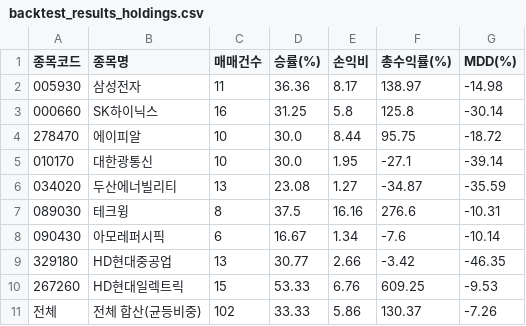
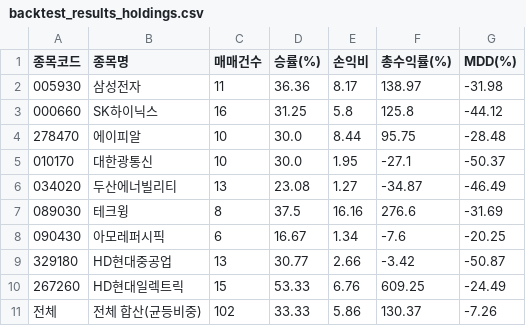
Before and after one commit to Changok66/stock-study, a CSV file: data/backtest_results_holdings.csv, drawn as a sheet.

Commit message:
SOXL 백테스트 및 MDD mark-to-market 교정, 43/-43+Up/Down 예약매수 전략 확정
- get_data.py/metrics.py/backtest_multi.py: 해외티커 FDR 포맷 정규화, MDD를
  거래단위 복리에서 일별 mark-to-market 방식으로 교체(국내종목도 4~21%p 차이 확인)
- backtest_soxl_partial.py, backtest_partial_weight_holdings.py: 완전청산 대신
  부분비중 유지 아이디어를 SOXL 및 국내 부진종목에 적용
- up_down_43_indicator.py, backtest_soxl_reserved.py: 실전 "43/-43+Up/Down 구름
  예약매수" 전략을 정밀 구현하고, G라인 역전 이벤트 감지(analyze_g_inversion_event.py)
  + ATR 트레일링스탑(x3)을 결합한 최종 전략으로 2022년 하락장 방어력을 크게 개선
- 세션정리 문서에 최종 확정 전략 스펙과 다음 세션 확인사항 정리

```diff
--- a/data/backtest_results_holdings.csv
+++ b/data/backtest_results_holdings.csv
@@ -1,11 +1,11 @@
 종목코드,종목명,매매건수,승률(%),손익비,총수익률(%),MDD(%)
-005930,삼성전자,11,36.36,8.17,138.97,-14.98
-000660,SK하이닉스,16,31.25,5.8,125.8,-30.14
-278470,에이피알,10,30.0,8.44,95.75,-18.72
-010170,대한광통신,10,30.0,1.95,-27.1,-39.14
-034020,두산에너빌리티,13,23.08,1.27,-34.87,-35.59
-089030,테크윙,8,37.5,16.16,276.6,-10.31
-090430,아모레퍼시픽,6,16.67,1.34,-7.6,-10.14
-329180,HD현대중공업,13,30.77,2.66,-3.42,-46.35
-267260,HD현대일렉트릭,15,53.33,6.76,609.25,-9.53
+005930,삼성전자,11,36.36,8.17,138.97,-31.98
+000660,SK하이닉스,16,31.25,5.8,125.8,-44.12
+278470,에이피알,10,30.0,8.44,95.75,-28.48
+010170,대한광통신,10,30.0,1.95,-27.1,-50.37
+034020,두산에너빌리티,13,23.08,1.27,-34.87,-46.49
+089030,테크윙,8,37.5,16.16,276.6,-31.69
+090430,아모레퍼시픽,6,16.67,1.34,-7.6,-20.25
+329180,HD현대중공업,13,30.77,2.66,-3.42,-50.87
+267260,HD현대일렉트릭,15,53.33,6.76,609.25,-24.49
 전체,전체 합산(균등비중),102,33.33,5.86,130.37,-7.26
```
Also changed, not shown: data/backtest_results_multi.csv, 26 other files.
